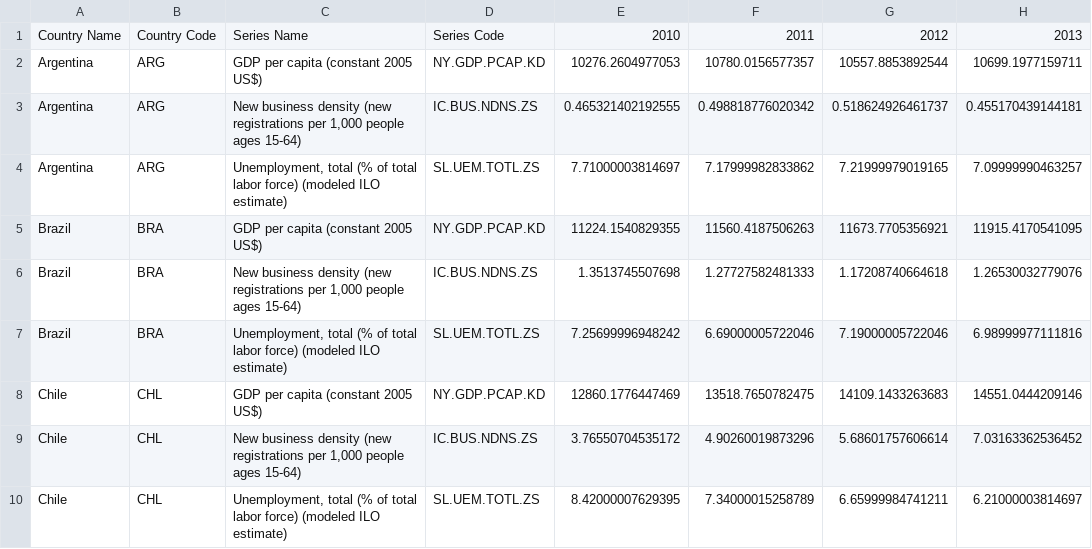
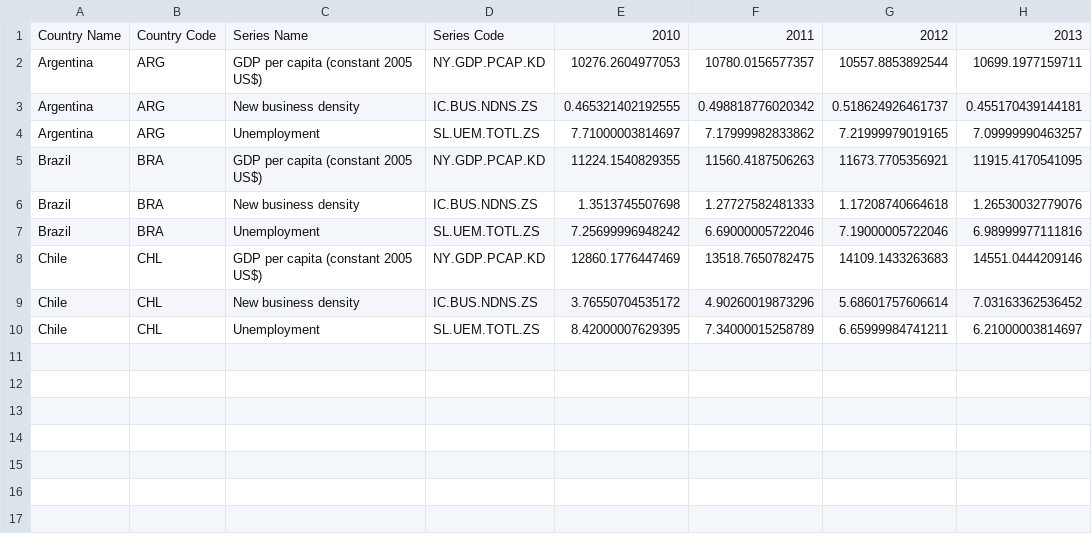
Before and after one commit to nunyvega/prog-with-data, a CSV file: dc08444e-138f-4406-8bf0-905ab3f6fd7e_Data.csv, drawn as a sheet; only a part is shown; the diff names each change by its address in the sheet, - before the commit and + after, or states it on an @@ line.

Commit message:
Update dc08444e-138f-4406-8bf0-905ab3f6fd7e_Data.csv

```diff
--- a/dc08444e-138f-4406-8bf0-905ab3f6fd7e_Data.csv
+++ b/dc08444e-138f-4406-8bf0-905ab3f6fd7e_Data.csv
-C3: New business density (new registrations per 1,000 people ages 15-64)
+C3: New business density
-C4: Unemployment, total (% of total labor force) (modeled ILO estimate)
+C4: Unemployment
-C6: New business density (new registrations per 1,000 people ages 15-64)
+C6: New business density
-C7: Unemployment, total (% of total labor force) (modeled ILO estimate)
+C7: Unemployment
-C9: New business density (new registrations per 1,000 people ages 15-64)
+C9: New business density
-C10: Unemployment, total (% of total labor force) (modeled ILO estimate)
+C10: Unemployment
```
